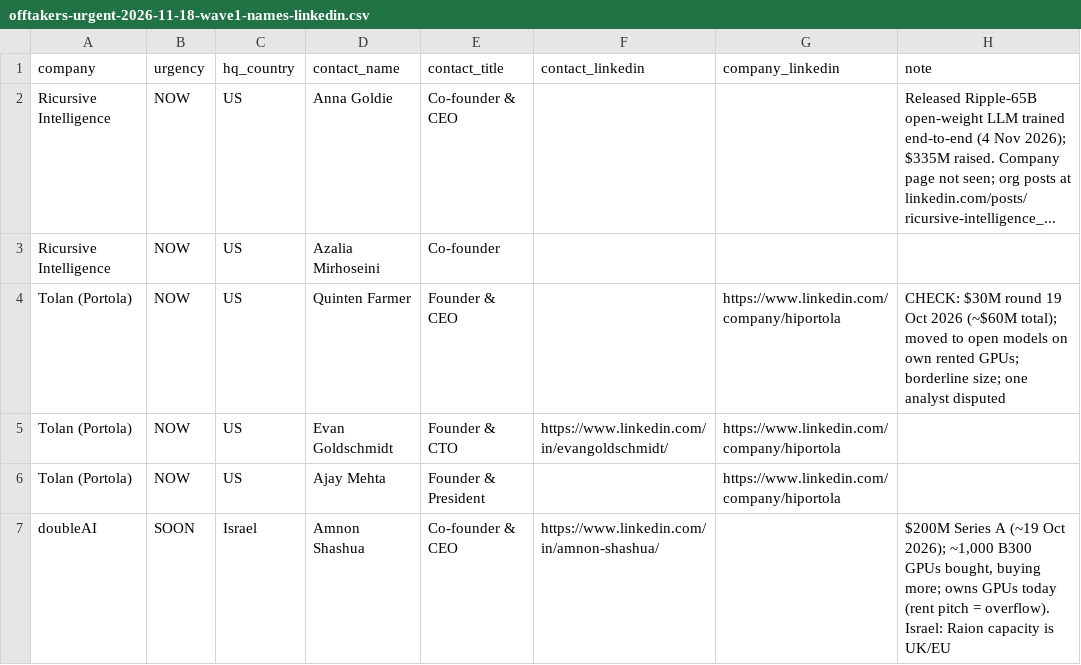
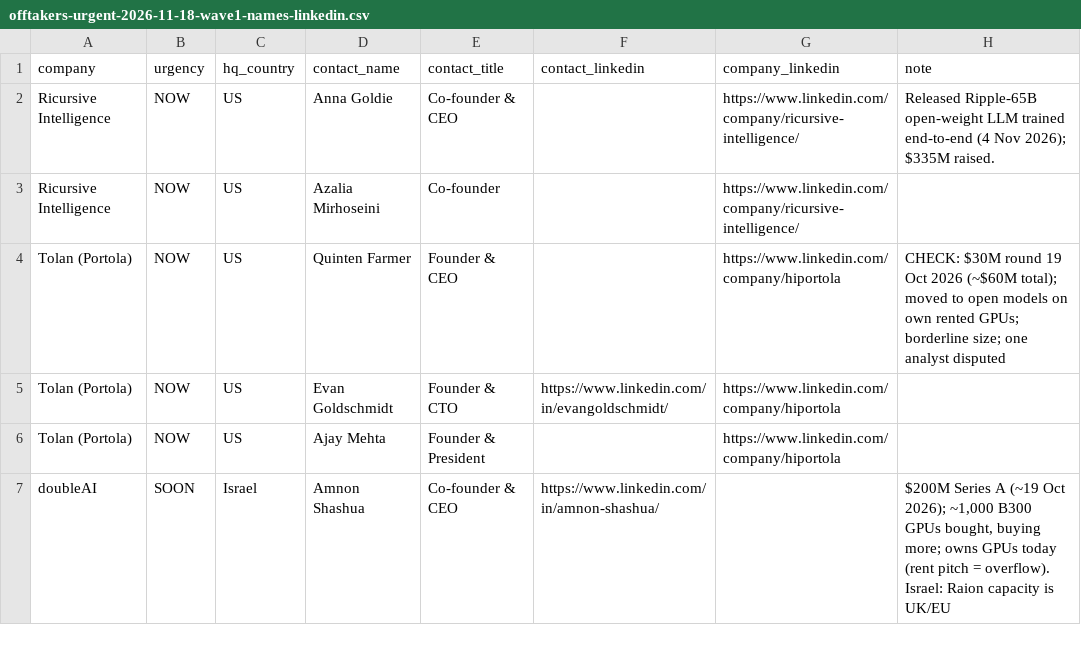
Before and after one commit to tarikraion/tarikraion, a CSV file: research/gpu-icp-2026-10/offtakers-urgent-2026-11-18-wave1-names-linkedin.csv, drawn as a sheet; only a part is shown.

```diff
--- a/research/gpu-icp-2026-10/offtakers-urgent-2026-11-18-wave1-names-linkedin.csv
+++ b/research/gpu-icp-2026-10/offtakers-urgent-2026-11-18-wave1-names-linkedin.csv
@@ -1,4 +1,4 @@
 company,urgency,hq_country,contact_name,contact_title,contact_linkedin,company_linkedin,note
-Ricursive Intelligence,NOW,US,Anna Goldie,Co-founder & CEO,,,Released Ripple-65B open-weight LLM trained end-to-end (4 Nov 2026); $335M raised. Company page not seen; org posts at linkedin.com/posts/ricursive-intelligence_...
-Ricursive Intelligence,NOW,US,Azalia Mirhoseini,Co-founder,,,
+Ricursive Intelligence,NOW,US,Anna Goldie,Co-founder & CEO,,https://www.linkedin.com/company/ricursive-intelligence/,Released Ripple-65B open-weight LLM trained end-to-end (4 Nov 2026); $335M raised.
+Ricursive Intelligence,NOW,US,Azalia Mirhoseini,Co-founder,,https://www.linkedin.com/company/ricursive-intelligence/,
 Tolan (Portola),NOW,US,Quinten Farmer,Founder & CEO,,https://www.linkedin.com/company/hiportola,CHECK: $30M round 19 Oct 2026 (~$60M total); moved to open models on own rented GPUs; borderline size; one analyst disputed
```
